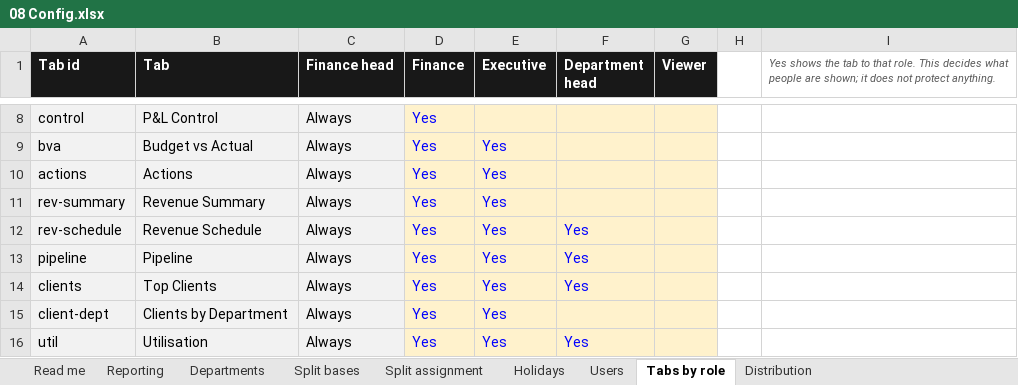
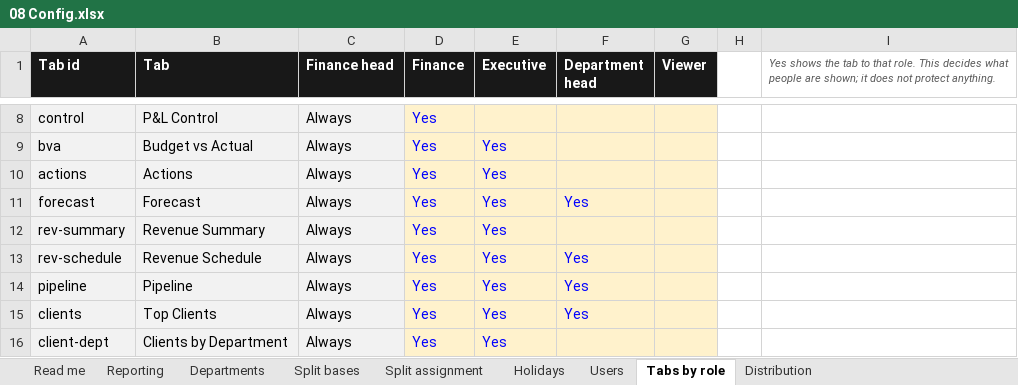
Before and after one commit to WesleyNelson-O33/Claude, an Excel workbook: portal/templates/08 Config.xlsx, sheet Tabs by role, drawn as a sheet; only a part is shown, gaps mark what is left out; the shorter side is filled out with more unchanged rows; values as stored, in another font and other column widths than the file's, no borders; the diff names each change by its address in the sheet, - before the commit and + after, or states it on an @@ line.

```diff
--- a/portal/templates/08 Config.xlsx (sheet Tabs by role)
+++ b/portal/templates/08 Config.xlsx (sheet Tabs by role)
+row 11: forecast | Forecast | Always | Yes | Yes | Yes
```
Also changed, not shown: portal/templates/03 Employment Hero Earnings.xlsx, portal/templates/04 Zoho Deals.xlsx, 18 other files.
